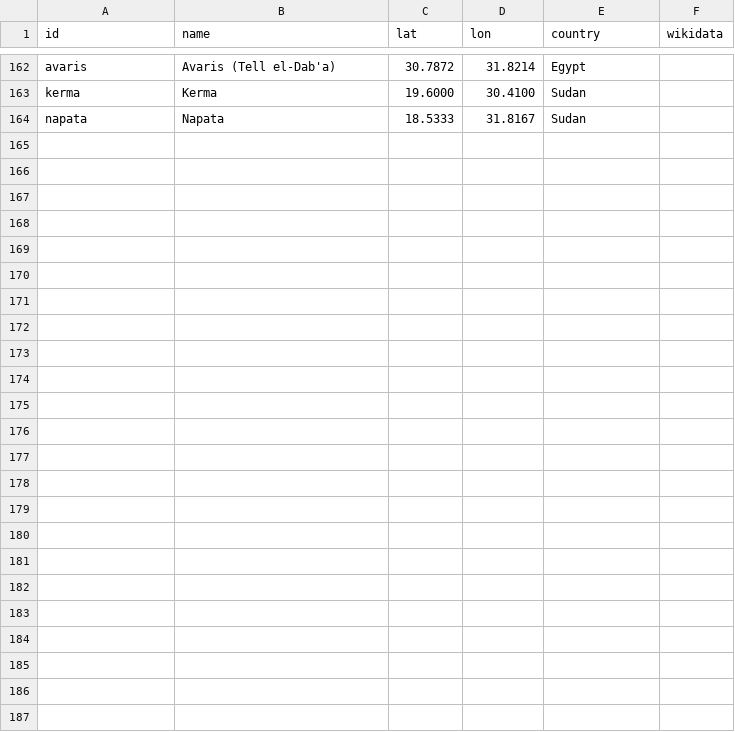
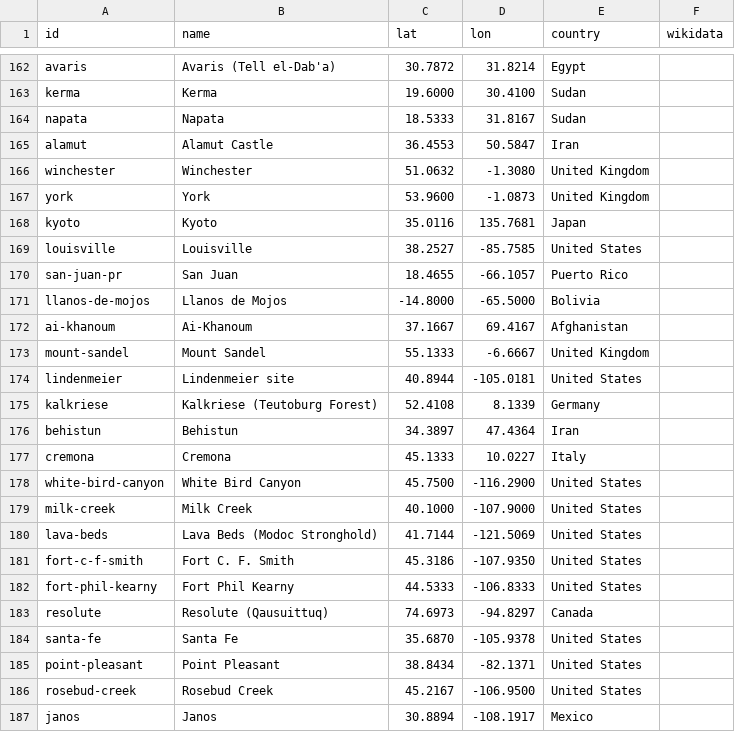
Before and after one commit to openhistorymap/creators, a CSV file: data/places.csv, drawn as a sheet; only a part is shown, gaps mark what is left out; the diff names each change by its address in the sheet, - before the commit and + after, or states it on an @@ line.

```diff
--- a/data/places.csv
+++ b/data/places.csv
+row 165: alamut | Alamut Castle | 36.4553 | 50.5847 | Iran
+row 166: winchester | Winchester | 51.0632 | -1.3080 | United Kingdom
+row 167: york | York | 53.9600 | -1.0873 | United Kingdom
+row 168: kyoto | Kyoto | 35.0116 | 135.7681 | Japan
+row 169: louisville | Louisville | 38.2527 | -85.7585 | United States
+row 170: san-juan-pr | San Juan | 18.4655 | -66.1057 | Puerto Rico
+row 171: llanos-de-mojos | Llanos de Mojos | -14.8000 | -65.5000 | Bolivia
+row 172: ai-khanoum | Ai-Khanoum | 37.1667 | 69.4167 | Afghanistan
+row 173: mount-sandel | Mount Sandel | 55.1333 | -6.6667 | United Kingdom
+row 174: lindenmeier | Lindenmeier site | 40.8944 | -105.0181 | United States
+row 175: kalkriese | Kalkriese (Teutoburg Forest) | 52.4108 | 8.1339 | Germany
+row 176: behistun | Behistun | 34.3897 | 47.4364 | Iran
+row 177: cremona | Cremona | 45.1333 | 10.0227 | Italy
+row 178: white-bird-canyon | White Bird Canyon | 45.7500 | -116.2900 | United States
+row 179: milk-creek | Milk Creek | 40.1000 | -107.9000 | United States
+row 180: lava-beds | Lava Beds (Modoc Stronghold) | 41.7144 | -121.5069 | United States
+row 181: fort-c-f-smith | Fort C. F. Smith | 45.3186 | -107.9350 | United States
+row 182: fort-phil-kearny | Fort Phil Kearny | 44.5333 | -106.8333 | United States
+row 183: resolute | Resolute (Qausuittuq) | 74.6973 | -94.8297 | Canada
+row 184: santa-fe | Santa Fe | 35.6870 | -105.9378 | United States
+row 185: point-pleasant | Point Pleasant | 38.8434 | -82.1371 | United States
+row 186: rosebud-creek | Rosebud Creek | 45.2167 | -106.9500 | United States
+row 187: janos | Janos | 30.8894 | -108.1917 | Mexico
```
Also changed, not shown: data/influencers.csv, 1 other file.
